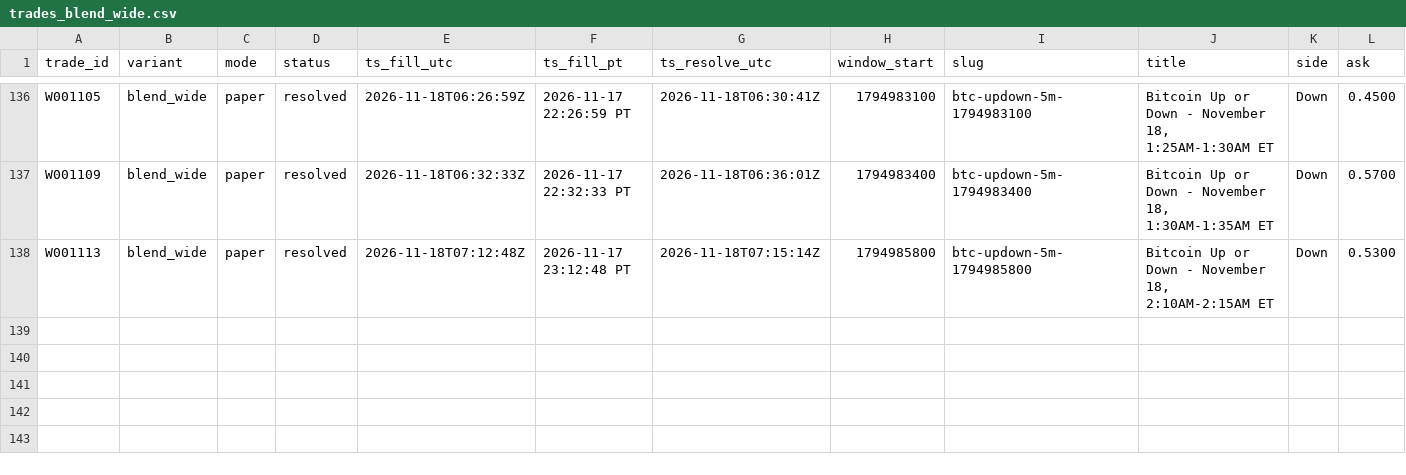
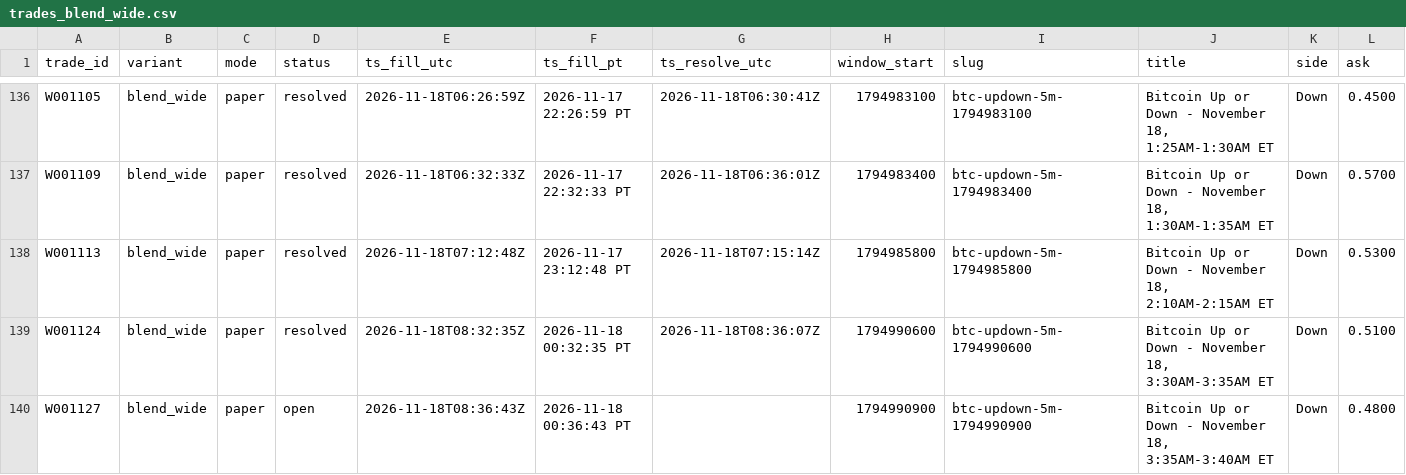
Before and after one commit to michaeldeuchar-dotcom/btc5m-paper-bot, a CSV file: data/week1/trades_blend_wide.csv, drawn as a sheet; only a part is shown, gaps mark what is left out; rows hold the shown columns only; the diff names each change by its address in the sheet, - before the commit and + after, or states it on an @@ line.

```diff
--- a/data/week1/trades_blend_wide.csv
+++ b/data/week1/trades_blend_wide.csv
+row 139: W001124 | blend_wide | paper | resolved | 2026-11-18T08:32:35Z | 2026-11-18 00:32:35 PT | 2026-11-18T08:36:07Z | 1794990600 | btc-updown-5m-1794990600 | Bitcoin Up or Down - November 18, 3:30AM-3:35AM ET | Down | 0.5100
+row 140: W001127 | blend_wide | paper | open | 2026-11-18T08:36:43Z | 2026-11-18 00:36:43 PT |  | 1794990900 | btc-updown-5m-1794990900 | Bitcoin Up or Down - November 18, 3:35AM-3:40AM ET | Down | 0.4800
```
Also changed, not shown: data/week1/decisions_tail.csv, data/week1/trades_main_minfill.csv, 6 other files.
